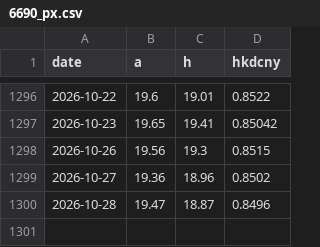
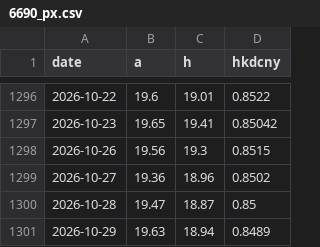
Before and after one commit to caplaoban-tech/caplaoban-tech.github.io, a CSV file: data/history/6690_px.csv, drawn as a sheet; only a part is shown, gaps mark what is left out.

```diff
--- a/data/history/6690_px.csv
+++ b/data/history/6690_px.csv
@@ -1299,2 +1299,3 @@ date,a,h,hkdcny
 2026-10-27,19.36,18.96,0.8502
-2026-10-28,19.47,18.87,0.8496
+2026-10-28,19.47,18.87,0.85
+2026-10-29,19.63,18.94,0.8489
```
Also changed, not shown: data/history/000651_px.csv, data/history/3898_px.csv, 6 other files.
